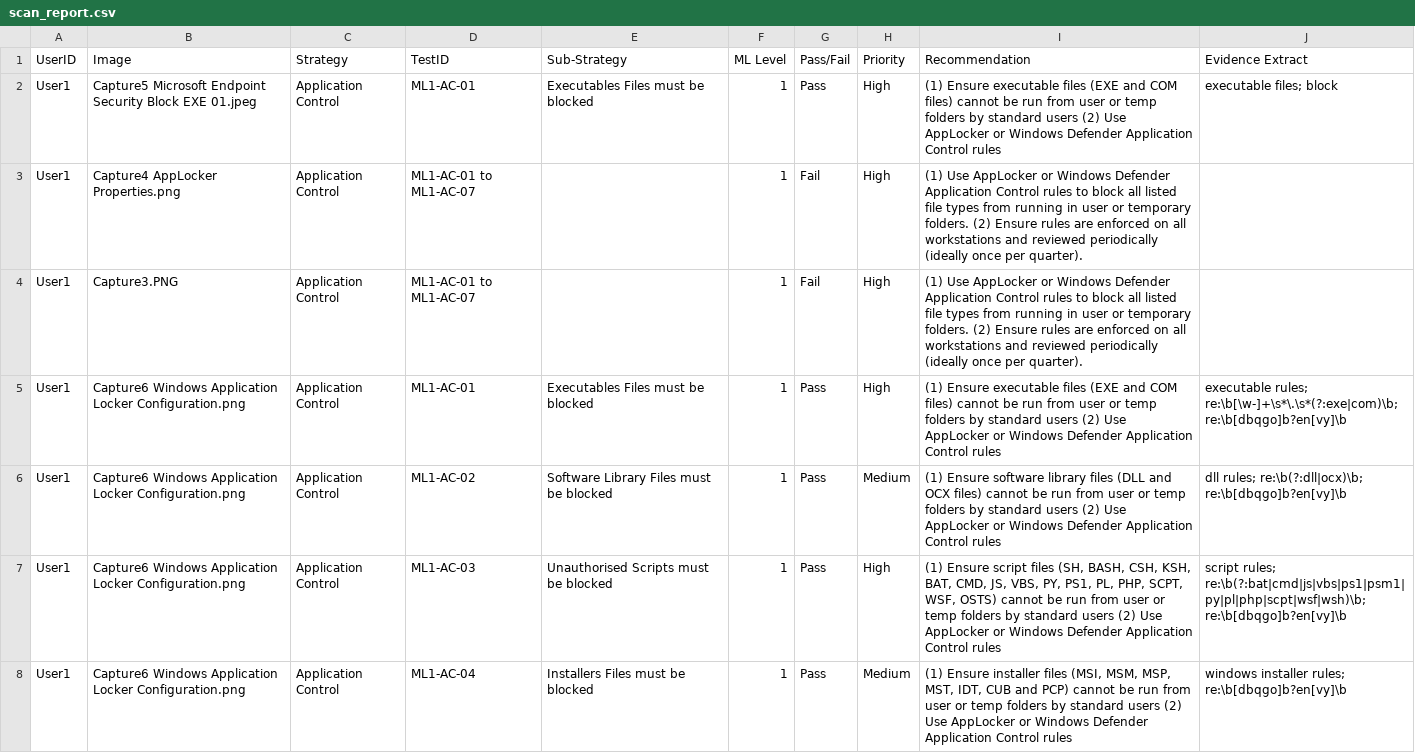
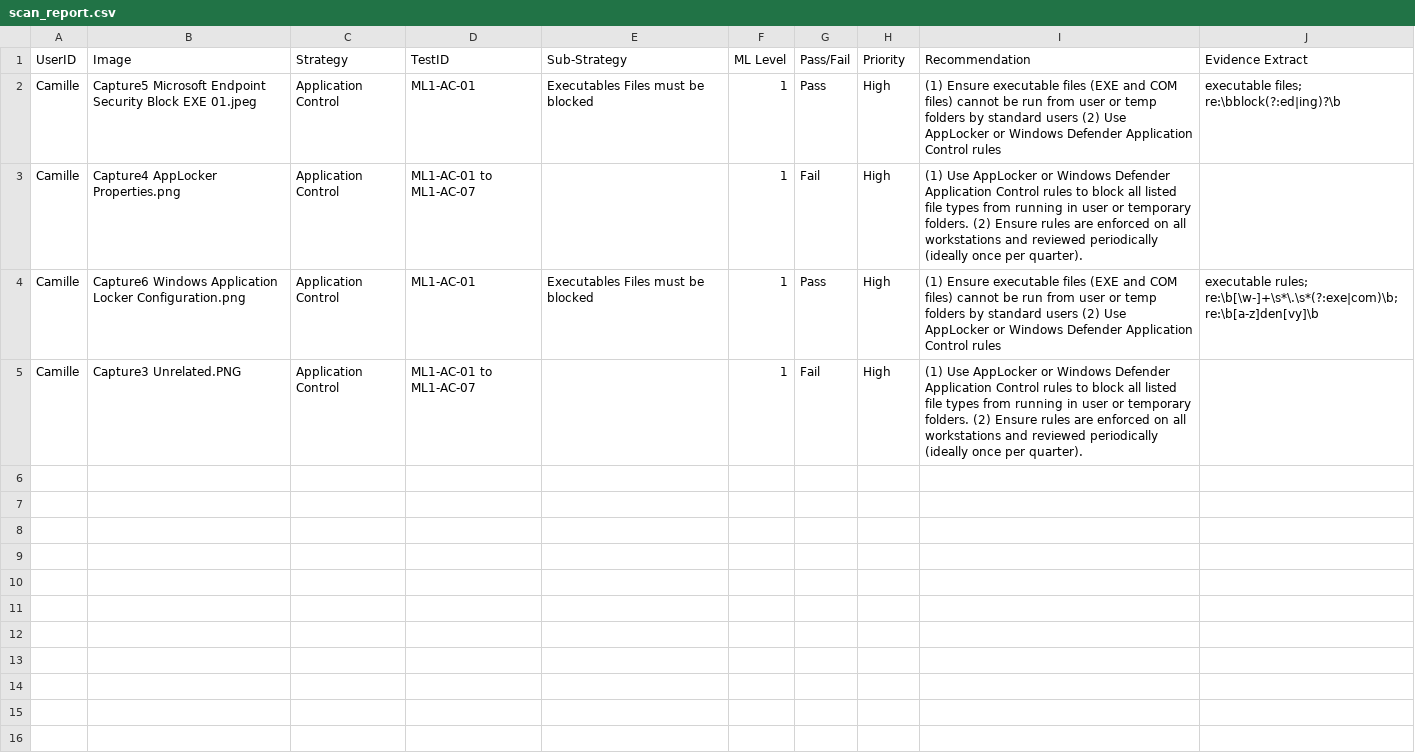
Before and after one commit to Hasstatas/MFA-scanner, a CSV file: scan_report.csv, drawn as a sheet.

```diff
--- a/scan_report.csv
+++ b/scan_report.csv
@@ -1,8 +1,5 @@
 UserID,Image,Strategy,TestID,Sub-Strategy,ML Level,Pass/Fail,Priority,Recommendation,Evidence Extract
-User1,Capture5 Microsoft Endpoint Security Block EXE 01.jpeg,Application Control,ML1-AC-01,Executables Files must be blocked,1,Pass,High,(1) Ensure executable files (EXE and COM files) cannot be run from user or temp folders by standard users (2) Use AppLocker or Windows Defender Application Control rules,executable files; block
-User1,Capture4 AppLocker Properties.png,Application Control,ML1-AC-01 to ML1-AC-07,,1,Fail,High,(1) Use AppLocker or Windows Defender Application Control rules to block all listed file types from running in user or temporary folders. (2) Ensure rules are enforced on all workstations and reviewed periodically (ideally once per quarter).,
-User1,Capture3.PNG,Application Control,ML1-AC-01 to ML1-AC-07,,1,Fail,High,(1) Use AppLocker or Windows Defender Application Control rules to block all listed file types from running in user or temporary folders. (2) Ensure rules are enforced on all workstations and reviewed periodically (ideally once per quarter).,
-User1,Capture6 Windows Application Locker Configuration.png,Application Control,ML1-AC-01,Executables Files must be blocked,1,Pass,High,(1) Ensure executable files (EXE and COM files) cannot be run from user or temp folders by standard users (2) Use AppLocker or Windows Defender Application Control rules,executable rules; re:\b[\w-]+\s*\.\s*(?:exe|com)\b; re:\b[dbqgo]b?en[vy]\b
-User1,Capture6 Windows Application Locker Configuration.png,Application Control,ML1-AC-02,Software Library Files must be blocked,1,Pass,Medium,(1) Ensure software library files (DLL and OCX files) cannot be run from user or temp folders by standard users (2) Use AppLocker or Windows Defender Application Control rules,dll rules; re:\b(?:dll|ocx)\b; re:\b[dbqgo]b?en[vy]\b
-User1,Capture6 Windows Application Locker Configuration.png,Application Control,ML1-AC-03,Unauthorised Scripts must be blocked,1,Pass,High,"(1) Ensure script files (SH, BASH, CSH, KSH, BAT, CMD, JS, VBS, PY, PS1, PL, PHP, SCPT, WSF, OSTS) cannot be run from user or temp folders by standard users (2) Use AppLocker or Windows Defender Application Control rules",script rules; re:\b(?:bat|cmd|js|vbs|ps1|psm1|py|pl|php|scpt|wsf|wsh)\b; re:\b[dbqgo]b?en[vy]\b
-User1,Capture6 Windows Application Locker Configuration.png,Application Control,ML1-AC-04,Installers Files must be blocked,1,Pass,Medium,"(1) Ensure installer files (MSI, MSM, MSP, MST, IDT, CUB and PCP) cannot be run from user or temp folders by standard users (2) Use AppLocker or Windows Defender Application Control rules",windows installer rules; re:\b[dbqgo]b?en[vy]\b
+Camille,Capture5 Microsoft Endpoint Security Block EXE 01.jpeg,Application Control,ML1-AC-01,Executables Files must be blocked,1,Pass,High,(1) Ensure executable files (EXE and COM files) cannot be run from user or temp folders by standard users (2) Use AppLocker or Windows Defender Application Control rules,executable files; re:\bblock(?:ed|ing)?\b
+Camille,Capture4 AppLocker Properties.png,Application Control,ML1-AC-01 to ML1-AC-07,,1,Fail,High,(1) Use AppLocker or Windows Defender Application Control rules to block all listed file types from running in user or temporary folders. (2) Ensure rules are enforced on all workstations and reviewed periodically (ideally once per quarter).,
+Camille,Capture6 Windows Application Locker Configuration.png,Application Control,ML1-AC-01,Executables Files must be blocked,1,Pass,High,(1) Ensure executable files (EXE and COM files) cannot be run from user or temp folders by standard users (2) Use AppLocker or Windows Defender Application Control rules,executable rules; re:\b[\w-]+\s*\.\s*(?:exe|com)\b; re:\b[a-z]den[vy]\b
+Camille,Capture3 Unrelated.PNG,Application Control,ML1-AC-01 to ML1-AC-07,,1,Fail,High,(1) Use AppLocker or Windows Defender Application Control rules to block all listed file types from running in user or temporary folders. (2) Ensure rules are enforced on all workstations and reviewed periodically (ideally once per quarter).,
```
Also changed, not shown: 4 other files.
